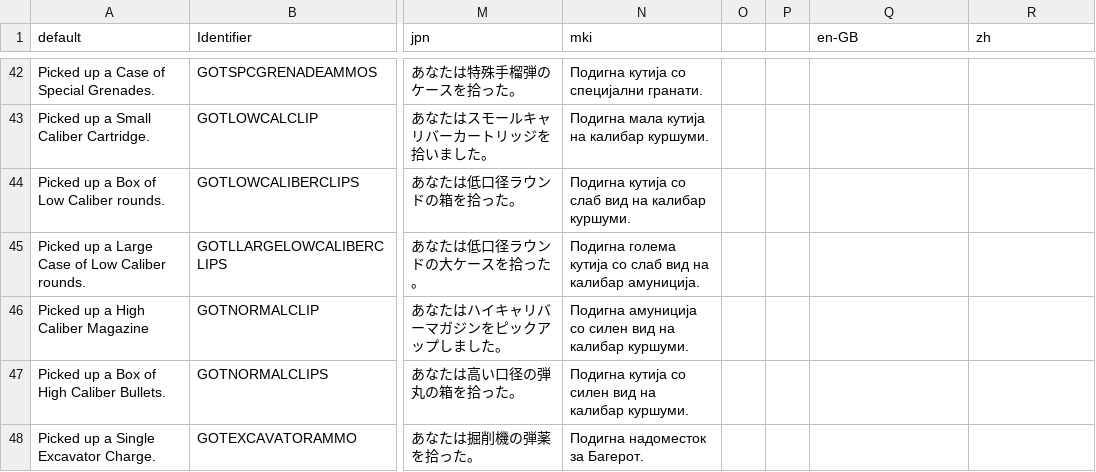
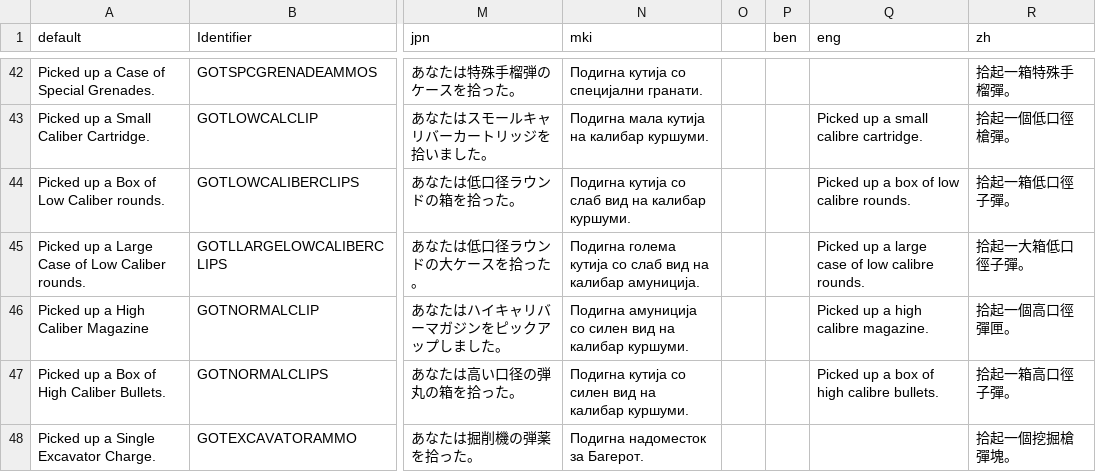
Before and after one commit to webursey/Project_Brutality, a CSV file: language.csv, drawn as a sheet; only a part is shown, gaps mark what is left out; the diff covers the shown part only; the diff names each change by its address in the sheet, - before the commit and + after, or states it on an @@ line.

```diff
--- a/language.csv
+++ b/language.csv
-P1: (empty)
+P1: ben
-Q1: en-GB
+Q1: eng
-R42 (zh): (empty)
+R42 (zh): 拾起一箱特殊手榴彈。
-Q43 (eng): (empty)
+Q43 (eng): Picked up a small calibre cartridge.
-R43 (zh): (empty)
+R43 (zh): 拾起一個低口徑槍彈。
-Q44 (eng): (empty)
+Q44 (eng): Picked up a box of low calibre rounds.
-R44 (zh): (empty)
+R44 (zh): 拾起一箱低口徑子彈。
-Q45 (eng): (empty)
+Q45 (eng): Picked up a large case of low calibre rounds.
-R45 (zh): (empty)
+R45 (zh): 拾起一大箱低口徑子彈。
-Q46 (eng): (empty)
+Q46 (eng): Picked up a high calibre magazine.
-R46 (zh): (empty)
+R46 (zh): 拾起一個高口徑彈匣。
-Q47 (eng): (empty)
+Q47 (eng): Picked up a box of high calibre bullets.
-R47 (zh): (empty)
+R47 (zh): 拾起一箱高口徑子彈。
-R48 (zh): (empty)
+R48 (zh): 拾起一個挖掘槍彈塊。
```
Also changed, not shown: 67 edited cells elsewhere in this file, 1 other file.
